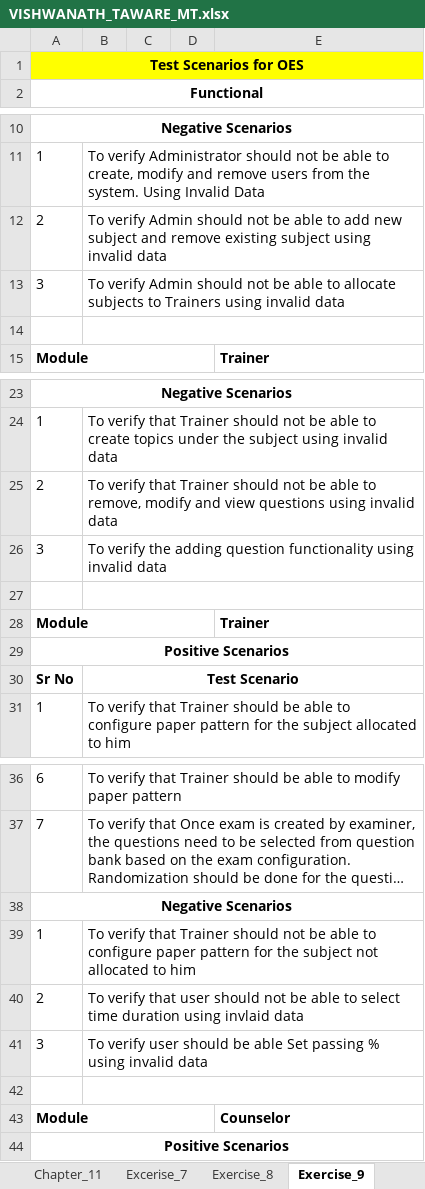
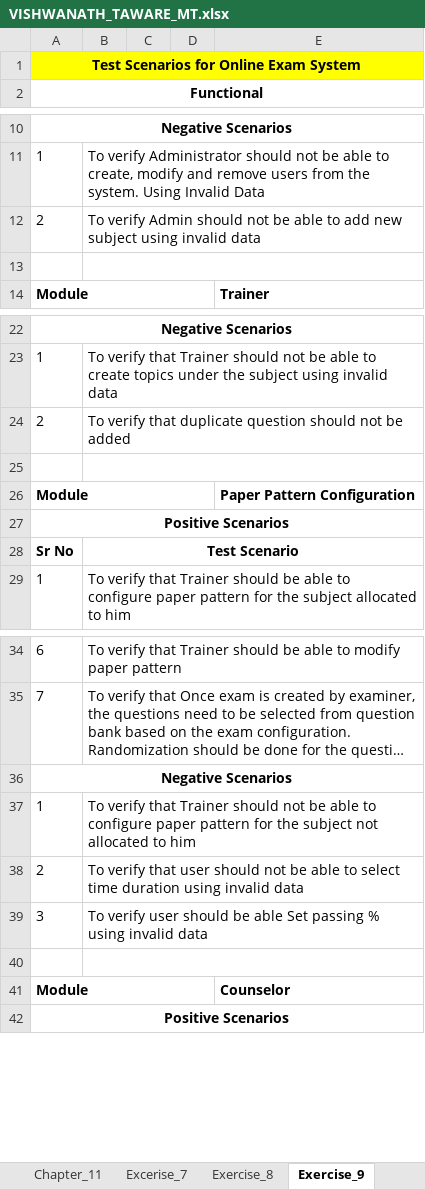
Before and after one commit to itsvishwa23/SEED_SDET_COURSE_MANUAL_TESTING, an Excel workbook: VISHWANATH_TAWARE_MT.xlsx, sheet Exercise_9, drawn as a sheet; only a part is shown, gaps mark what is left out; long unchanged cells end in …; values as stored, in another font and other column widths than the file's, no borders; removed rows and columns are numbered as before the commit, all else as after; the diff names each change by its address in the sheet, - before the commit and + after, or states it on an @@ line.

```diff
--- a/VISHWANATH_TAWARE_MT.xlsx (sheet Exercise_9)
+++ b/VISHWANATH_TAWARE_MT.xlsx (sheet Exercise_9)
-A1: Test Scenarios for OES
+A1: Test Scenarios for Online Exam System
-B12: …new subject and remove existing subject using invalid…
+B12: …new subject using invalid…
-row 13: 3 | To verify Admin should not be able to allocate subjects to Trainers using invalid data
-B24: …verify that Trainer should not be able to remove, modify and view questions using invalid data
+B24: …verify that duplicate question should not be added
-row 26: 3 | To verify the adding question functionality using invalid data
-E26: Trainer
+E26: Paper Pattern Configuration
-B38: …duration using invlaid data
+B38: …duration using invalid data
```
Also changed, not shown: other sheet tabs.
